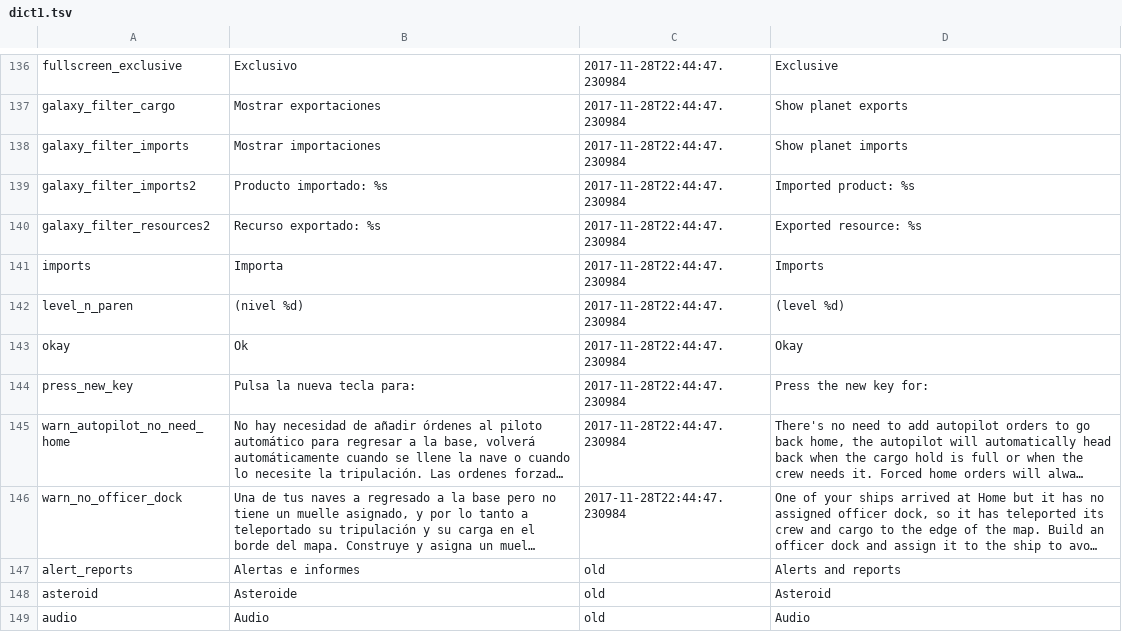
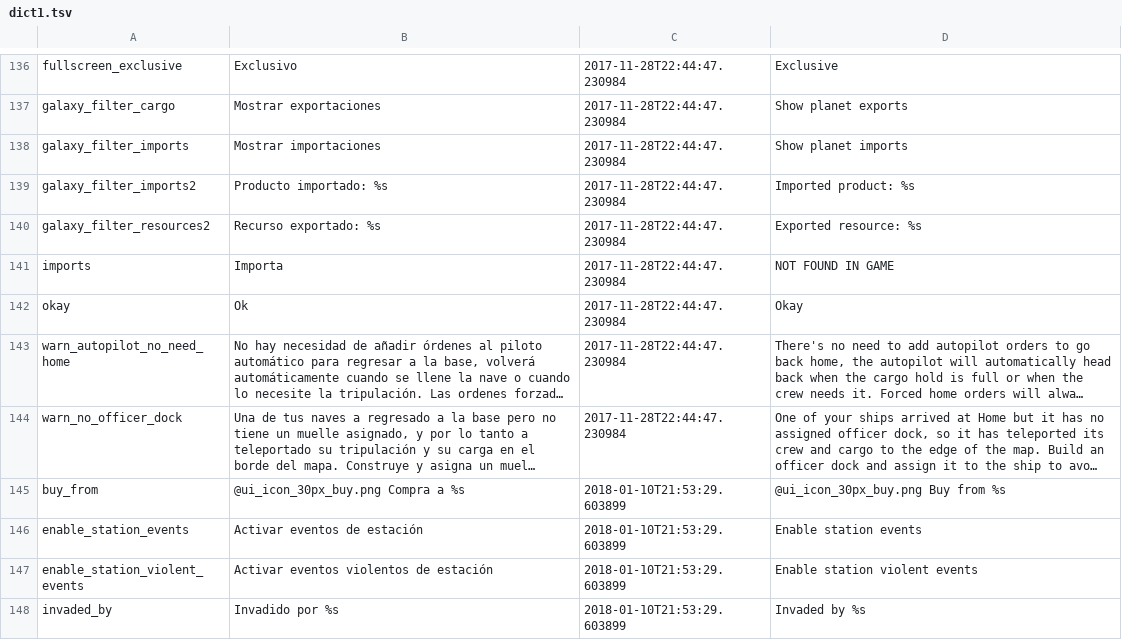
Before and after one commit to weirdandwry/galactology-mod-spanish, a TSV file: language/es/dict1.tsv, drawn as a sheet; only a part is shown, gaps mark what is left out; the shorter side is filled out with more unchanged rows; long unchanged cells end in …; removed rows and columns are numbered as before the commit, all else as after; the diff covers the shown part only; the diff names each change by its address in the sheet, - before the commit and + after, or states it on an @@ line.

```diff
--- a/language/es/dict1.tsv
+++ b/language/es/dict1.tsv
-D141: Imports
+D141: NOT FOUND IN GAME
-row 142: level_n_paren | (nivel %d) | 2017-11-28T22:44:47.230984 | (level %d)
-row 144: press_new_key | Pulsa la nueva tecla para: | 2017-11-28T22:44:47.230984 | Press the new key for:
+row 145: buy_from | @ui_icon_30px_buy.png Compra a %s | 2018-01-10T21:53:29.603899 | @ui_icon_30px_buy.png Buy from %s
+row 146: enable_station_events | Activar eventos de estación | 2018-01-10T21:53:29.603899 | Enable station events
+row 147: enable_station_violent_events | Activar eventos violentos de estación | 2018-01-10T21:53:29.603899 | Enable station violent events
+row 148: invaded_by | Invadido por %s | 2018-01-10T21:53:29.603899 | Invaded by %s
```
Also changed, not shown: 9 added rows and 3 edited cells elsewhere in this file, 1 other file.
